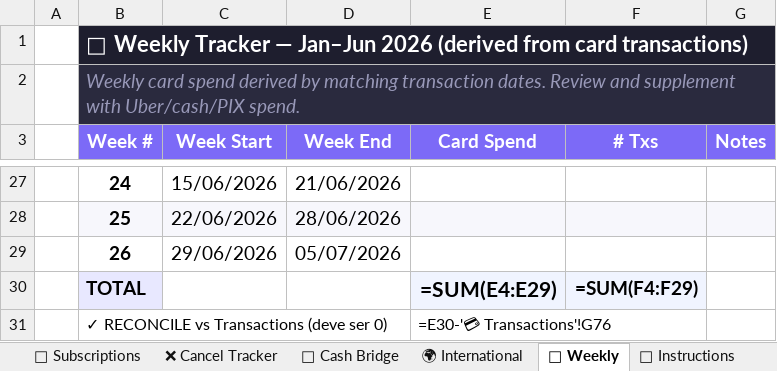
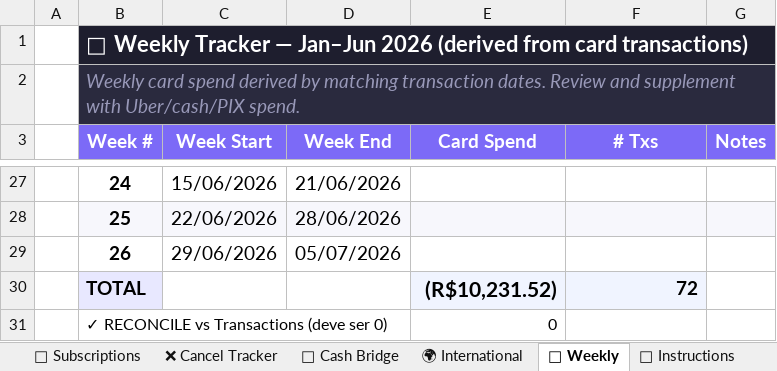
Before and after one commit to AUTOGIO/financas-2026, an Excel workbook: data/financas2026-DataEntry.xlsx, sheet 📅 Weekly, drawn as a sheet; only a part is shown, gaps mark what is left out; values as stored, in another font and other column widths than the file's, no borders; formulas without a stored value are shown as written; the diff names each change by its address in the sheet, - before the commit and + after, or states it on an @@ line.

```diff
--- a/data/financas2026-DataEntry.xlsx (sheet 📅 Weekly)
+++ b/data/financas2026-DataEntry.xlsx (sheet 📅 Weekly)
-E30 (Card Spend): =SUM(E4:E29)
+E30 (Card Spend): (R$10,231.52)
-F30 (# Txs): =SUM(F4:F29)
+F30 (# Txs): 72
-E31 (Card Spend): =E30-'💳 Transactions'!G76
+E31 (Card Spend): 0
```
Also changed, not shown: sheet 📋 SYNC, sheet 💳 Transactions, sheet 🔄 Subscriptions, sheet 🛒 ML iFood, sheet 🏦 Banks, sheet 🌉 Cash Bridge, 3 more sheets, other sheet tabs, charts or pictures, 44 other files.
